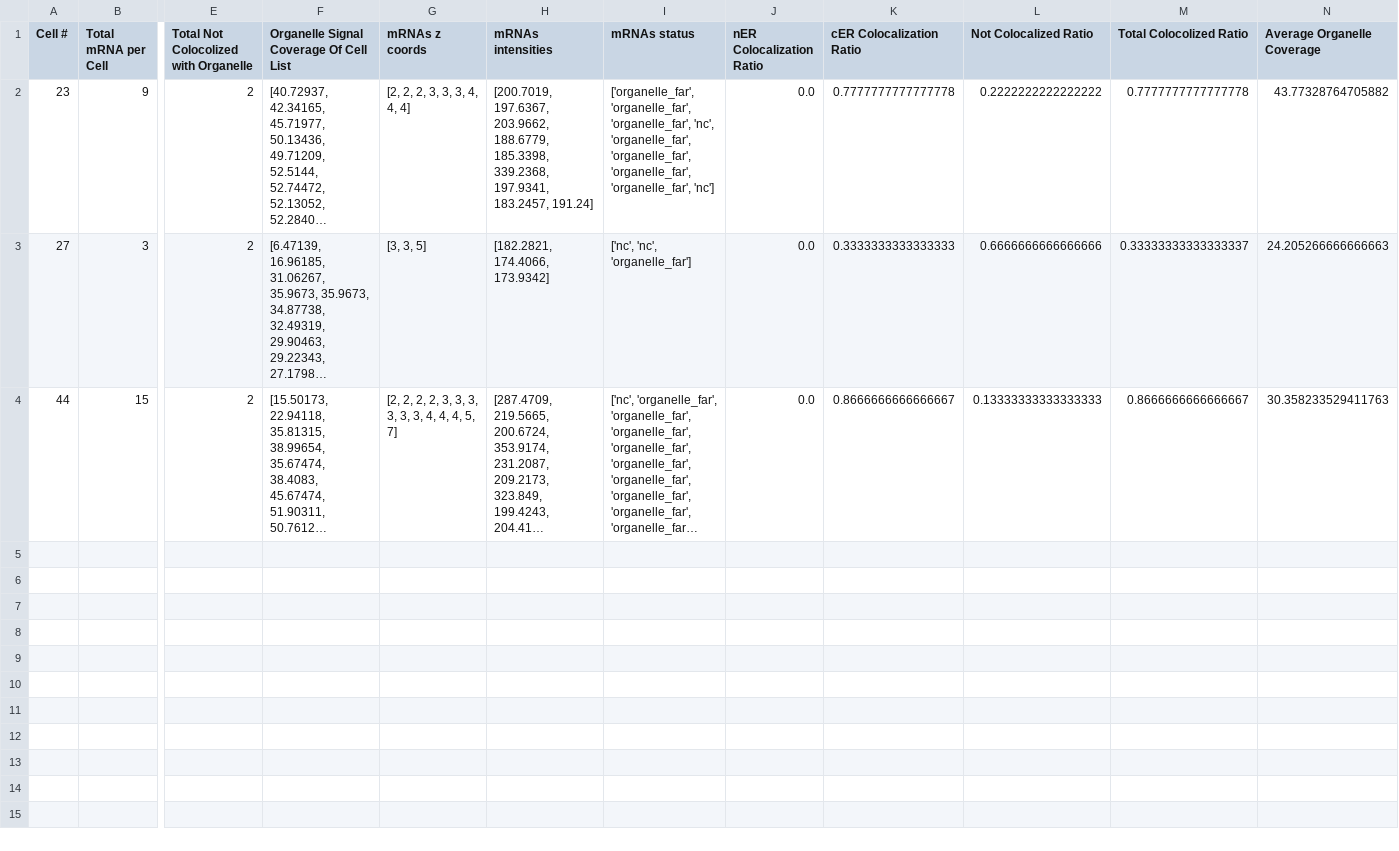
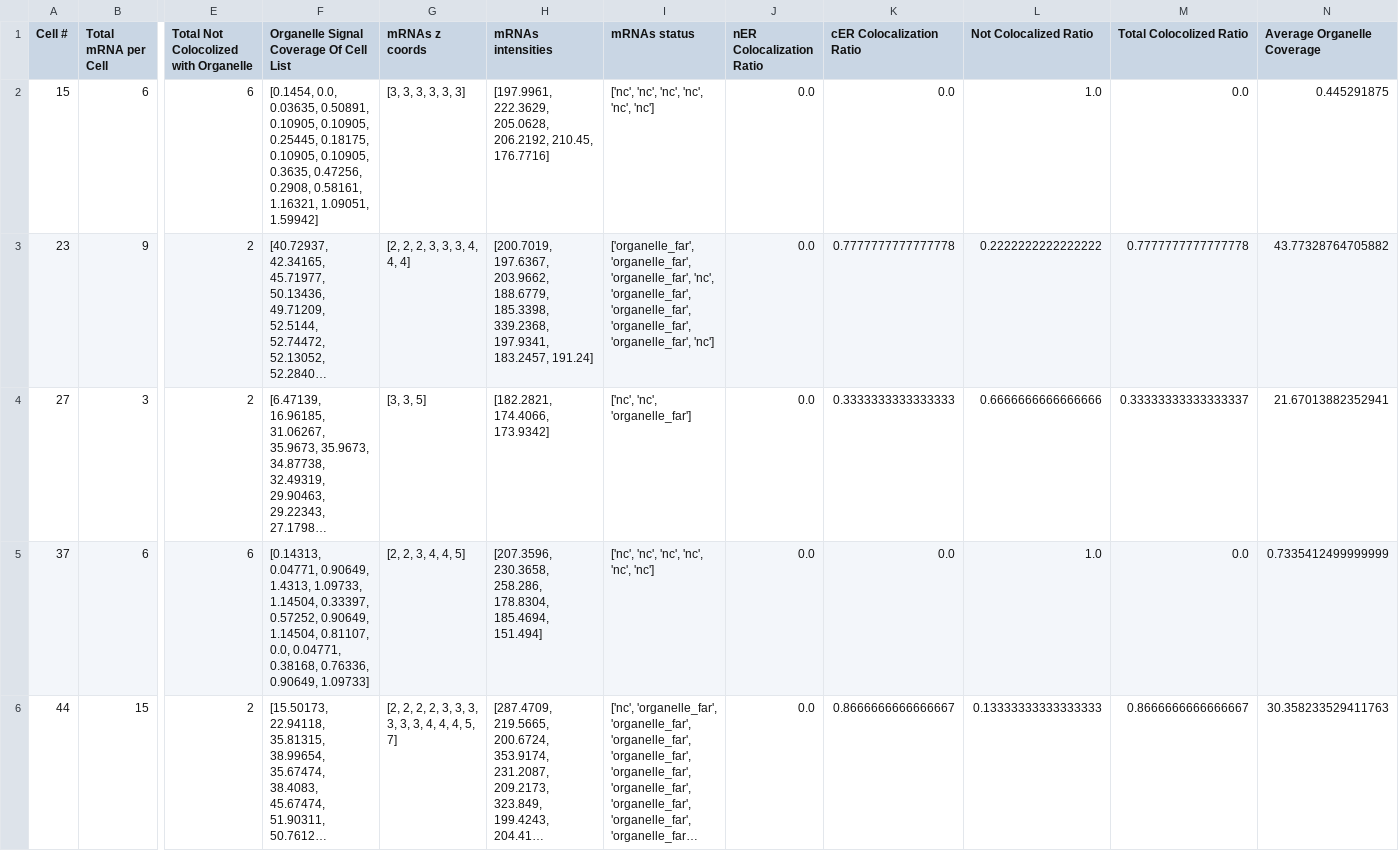
Before and after one commit to ShaharGarin/mRNA_organelle_Stats, a CSV file: Example Data/Calc Tables/del Calculation Table.csv, drawn as a sheet; only a part is shown, gaps mark what is left out; long unchanged cells end in …; addresses are those after the commit; rows hold the shown columns only; the diff names each change by its address in the sheet, - before the commit and + after, or states it on an @@ line.

```diff
--- a/Example Data/Calc Tables/del Calculation Table.csv
+++ b/Example Data/Calc Tables/del Calculation Table.csv
+row 2: 15 | 6 | 6 | [0.1454, 0.0, 0.03635, 0.50891, 0.10905, 0.10905, 0.25445, 0.18175, 0.10905, 0.10905, 0.3635, 0.47256, 0.2908, 0.58161, 1.16321, 1.09051, 1.59942] | [3, 3, 3, 3, 3, 3] | [197.9961, 222.3629, 205.0628, 206.2192, 210.45, 176.7716] | ['nc', 'nc', 'nc', 'nc', 'nc', 'nc'] | 0.0 | 0.0 | 1.0 | 0.0 | 0.445291875
-N4 (Average Organelle Coverage): 24.205266666666663
+N4 (Average Organelle Coverage): 21.67013882352941
+row 5: 37 | 6 | 6 | [0.14313, 0.04771, 0.90649, 1.4313, 1.09733, 1.14504, 0.33397, 0.57252, 0.90649, 1.14504, 0.81107, 0.0, 0.04771, 0.38168, 0.76336, 0.90649, 1.09733] | [2, 2, 3, 4, 4, 5] | [207.3596, 230.3658, 258.286, 178.8304, 185.4694, 151.494] | ['nc', 'nc', 'nc', 'nc', 'nc', 'nc'] | 0.0 | 0.0 | 1.0 | 0.0 | 0.7335412499999999
```
Also changed, not shown: Example Data/Calc Tables/Stats Table.csv, Example Data/Calc Tables/wt Calculation Table.csv, 6 other files.
